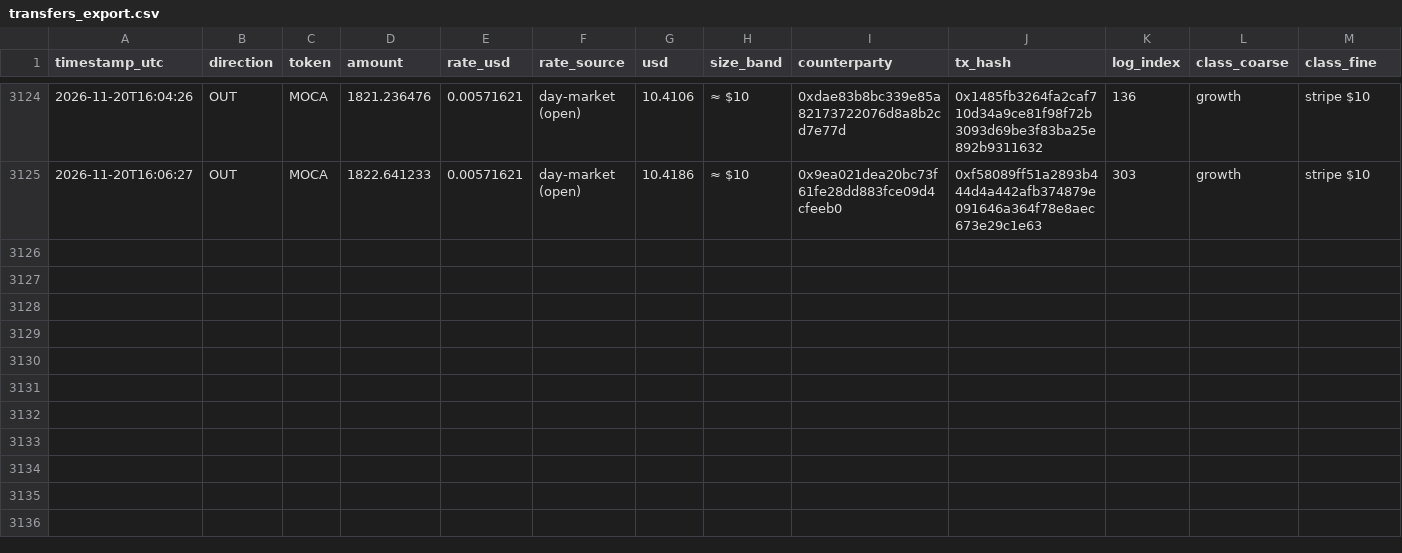
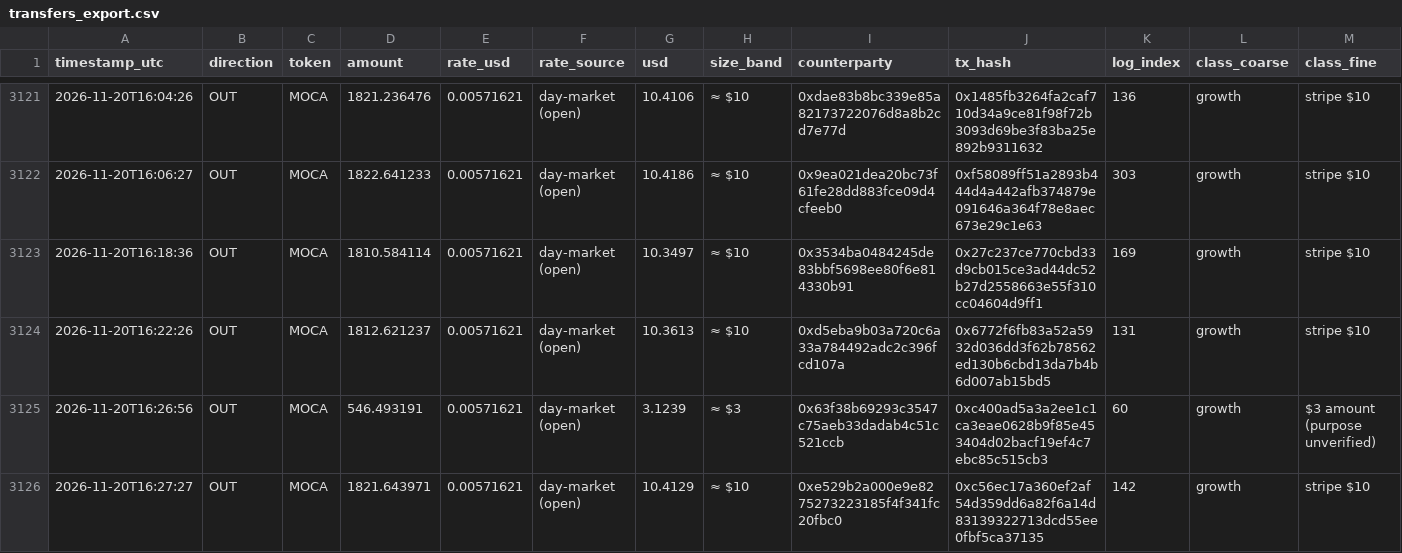
Before and after one commit to Agentic-Po/skill-payout-dashboard, a CSV file: transfers_export.csv, drawn as a sheet; only a part is shown, gaps mark what is left out; the diff covers the shown part only.

```diff
--- a/transfers_export.csv
+++ b/transfers_export.csv
@@ -3125 +3122,5 @@ timestamp_utc,direction,token,amount,rate_usd,rate_source,usd,size_band,counterp
 2026-11-20T16:06:27,OUT,MOCA,1822.641233,0.00571621,day-market (open),10.4186,≈ $10,0x9ea021dea20bc73f61fe28dd883fce09d4cfeeb0,0xf58089ff51a2893b444d4a442afb374879e091646a364f78e8aec673e29c1e63,303,growth,stripe $10
+2026-11-20T16:18:36,OUT,MOCA,1810.584114,0.00571621,day-market (open),10.3497,≈ $10,0x3534ba0484245de83bbf5698ee80f6e814330b91,0x27c237ce770cbd33d9cb015ce3ad44dc52b27d2558663e55f310cc04604d9ff1,169,growth,stripe $10
+2026-11-20T16:22:26,OUT,MOCA,1812.621237,0.00571621,day-market (open),10.3613,≈ $10,0xd5eba9b03a720c6a33a784492adc2c396fcd107a,0x6772f6fb83a52a5932d036dd3f62b78562ed130b6cbd13da7b4b6d007ab15bd5,131,growth,stripe $10
+2026-11-20T16:26:56,OUT,MOCA,546.493191,0.00571621,day-market (open),3.1239,≈ $3,0x63f38b69293c3547c75aeb33dadab4c51c521ccb,0xc400ad5a3a2ee1c1ca3eae0628b9f85e453404d02bacf19ef4c7ebc85c515cb3,60,growth,$3 amount (purpose unverified)
+2026-11-20T16:27:27,OUT,MOCA,1821.643971,0.00571621,day-market (open),10.4129,≈ $10,0xe529b2a000e9e8275273223185f4f341fc20fbc0,0xc56ec17a360ef2af54d359dd6a82f6a14d83139322713dcd55ee0fbf5ca37135,142,growth,stripe $10
```
Also changed, not shown: 4 added rows and 3 removed rows elsewhere in this file, 58 other files.
